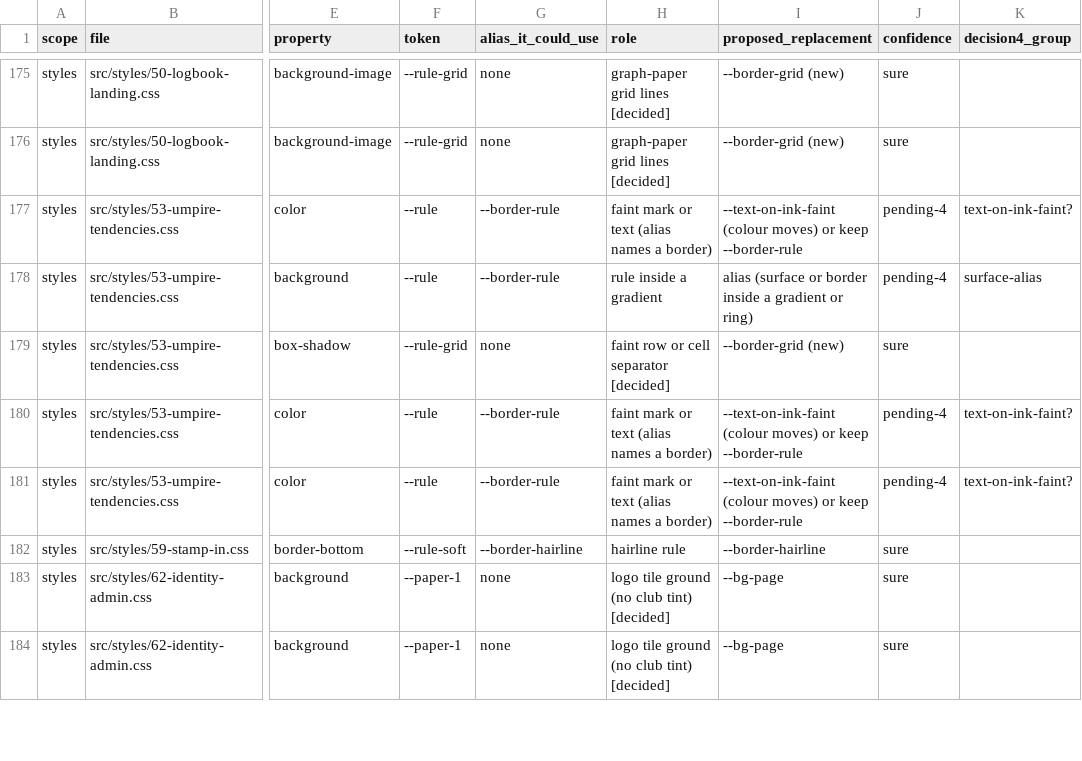
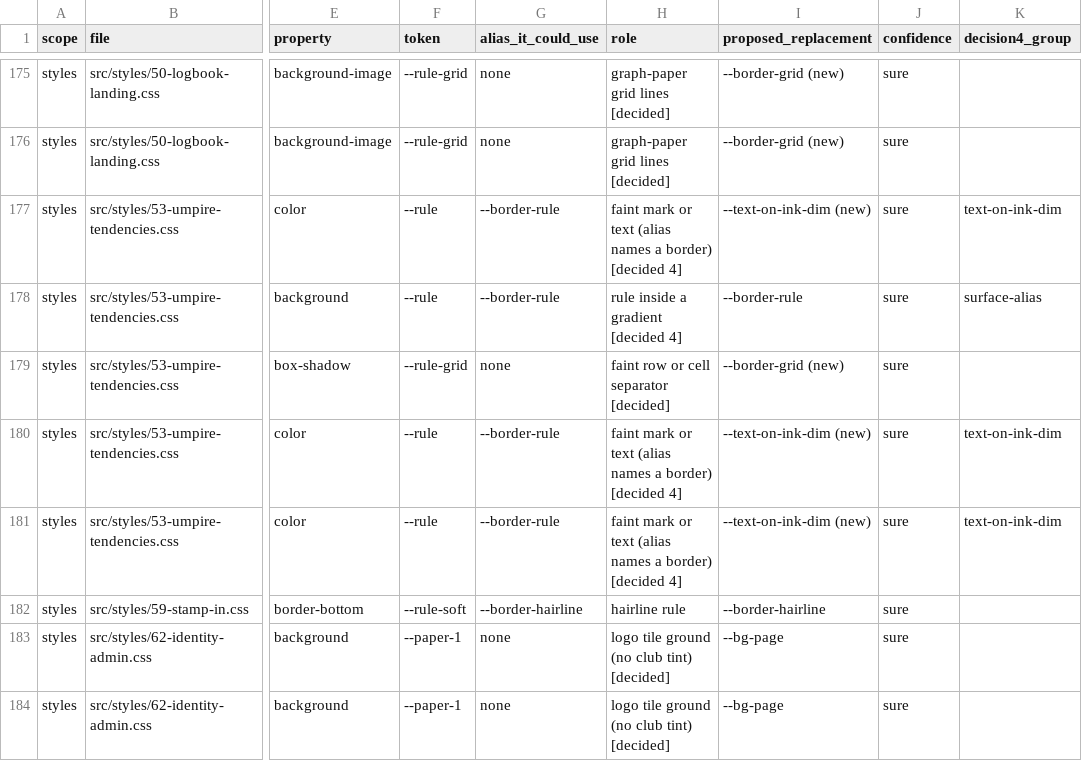
Before and after one commit to gzilavyss2025/bbsbh, a CSV file: .scratch/design-system/paper-rule/census.csv, drawn as a sheet; only a part is shown, gaps mark what is left out; the diff covers the shown part only; the diff names each change by its address in the sheet, - before the commit and + after, or states it on an @@ line.

```diff
--- a/.scratch/design-system/paper-rule/census.csv
+++ b/.scratch/design-system/paper-rule/census.csv
-H177 (role): …a border)
+H177 (role): …a border) [decided 4]
-I177 (proposed_replacement): --text-on-ink-faint (colour moves) or keep --border-rule
+I177 (proposed_replacement): --text-on-ink-dim (new)
-J177:J178 (confidence): pending-4
+J177:J178 (confidence): sure
-K177 (decision4_group): text-on-ink-faint?
+K177 (decision4_group): text-on-ink-dim
-H178 (role): rule inside a gradient
+H178 (role): rule inside a gradient [decided 4]
-I178 (proposed_replacement): alias (surface or border inside a gradient or ring)
+I178 (proposed_replacement): --border-rule
-H180:H181 (role): …a border)
+H180:H181 (role): …a border) [decided 4]
-I180:I181 (proposed_replacement): --text-on-ink-faint (colour moves) or keep --border-rule
+I180:I181 (proposed_replacement): --text-on-ink-dim (new)
-J180:J181 (confidence): pending-4
+J180:J181 (confidence): sure
-K180:K181 (decision4_group): text-on-ink-faint?
+K180:K181 (decision4_group): text-on-ink-dim
```
Also changed, not shown: 172 edited cells elsewhere in this file, 3 other files.
